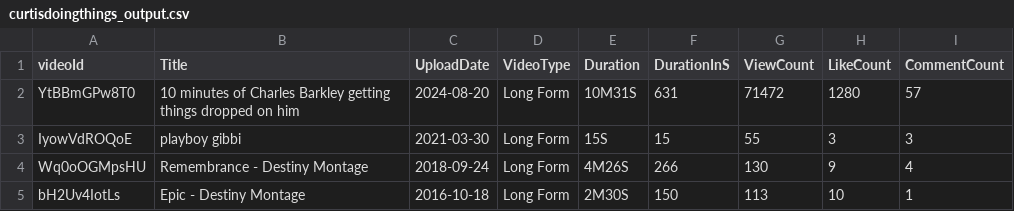
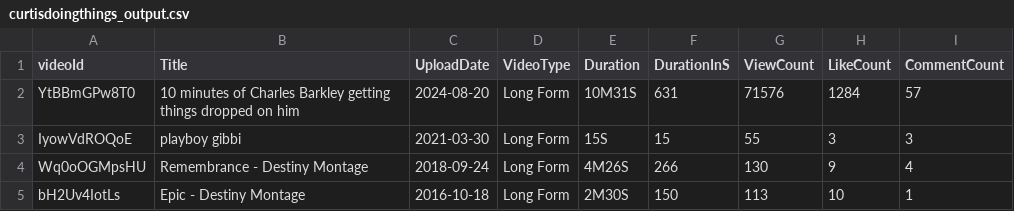
Before and after one commit to sinopolimonopoly/yt-scraper-app, a CSV file: data/curtisdoingthings_output.csv, drawn as a sheet.

```diff
--- a/data/curtisdoingthings_output.csv
+++ b/data/curtisdoingthings_output.csv
@@ -1,3 +1,3 @@
 videoId,Title,UploadDate,VideoType,Duration,DurationInS,ViewCount,LikeCount,CommentCount
-YtBBmGPw8T0,"10 minutes of Charles Barkley getting things dropped on him",2024-08-20,Long Form,10M31S,631,71472,1280,57
+YtBBmGPw8T0,"10 minutes of Charles Barkley getting things dropped on him",2024-08-20,Long Form,10M31S,631,71576,1284,57
 IyowVdROQoE,"playboy gibbi",2021-03-30,Long Form,15S,15,55,3,3
```
Also changed, not shown: data/AsumSaus_output.csv, data/RobTopGames_playlist.csv, 3 other files.
